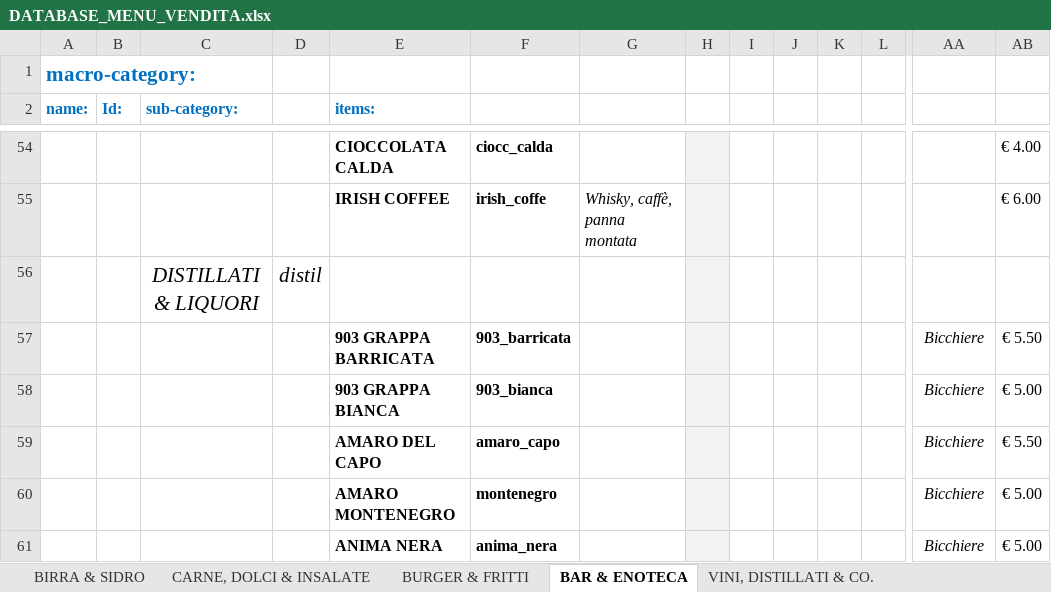
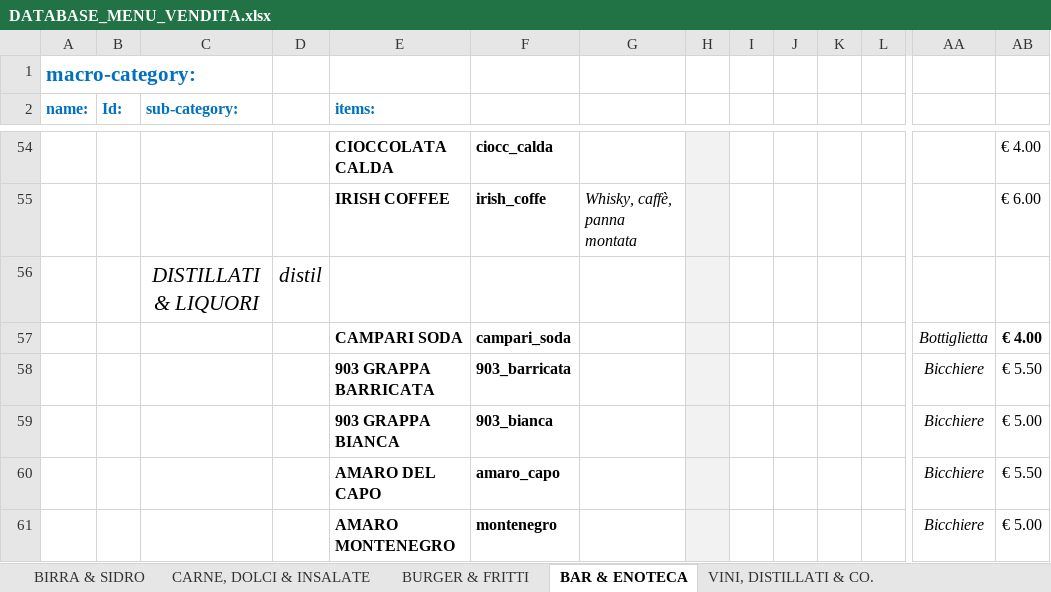
Before and after one commit to jb-pub/menu, an Excel workbook: excel/DATABASE_MENU_VENDITA.xlsx, sheet BAR & ENOTECA, drawn as a sheet; only a part is shown, gaps mark what is left out; the shorter side is filled out with more unchanged rows; values as stored, in another font and other column widths than the file's, no borders; rows hold the shown columns only; the diff names each change by its address in the sheet, - before the commit and + after, or states it on an @@ line.

Commit message:
Menu update via menuPublish script

```diff
--- a/excel/DATABASE_MENU_VENDITA.xlsx (sheet BAR & ENOTECA)
+++ b/excel/DATABASE_MENU_VENDITA.xlsx (sheet BAR & ENOTECA)
+row 57:  |  |  |  | CAMPARI SODA | campari_soda |  |  |  |  |  |  | Bottiglietta | € 4.00
```
Also changed, not shown: 7 other files.
